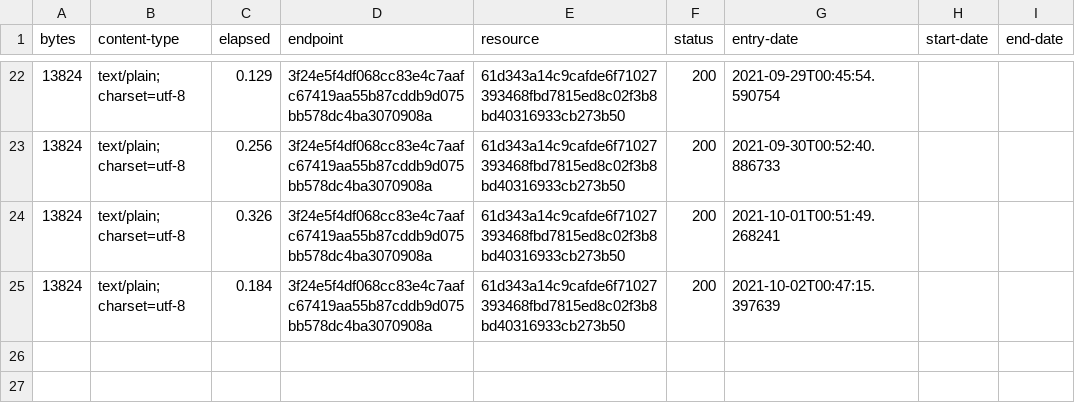
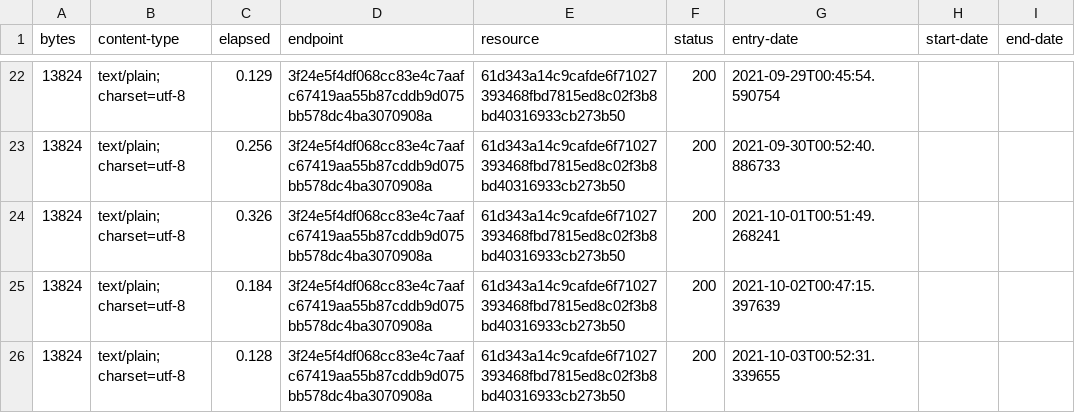
Before and after one commit to digital-land-attic/permitted-development-right-collection, a CSV file: collection/log.csv, drawn as a sheet; only a part is shown, gaps mark what is left out.

Commit message:
Collection 2021-10-03

```diff
--- a/collection/log.csv
+++ b/collection/log.csv
@@ -25 +25,2 @@ bytes,content-type,elapsed,endpoint,resource,status,entry-date,start-date,end-da
 13824,text/plain; charset=utf-8,0.184,3f24e5f4df068cc83e4c7aafc67419aa55b87cddb9d075bb578dc4ba3070908a,61d343a14c9cafde6f71027393468fbd7815ed8c02f3b8bd40316933cb273b50,200,2021-10-02T00:47:15.397639,,
+13824,text/plain; charset=utf-8,0.128,3f24e5f4df068cc83e4c7aafc67419aa55b87cddb9d075bb578dc4ba3070908a,61d343a14c9cafde6f71027393468fbd7815ed8c02f3b8bd40316933cb273b50,200,2021-10-03T00:52:31.339655,,
```
